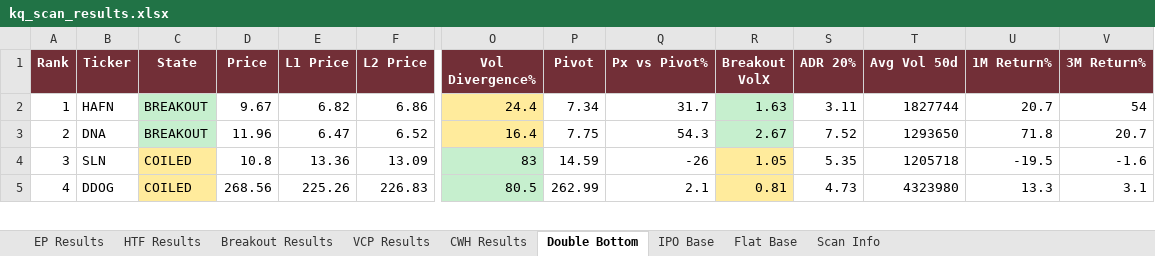
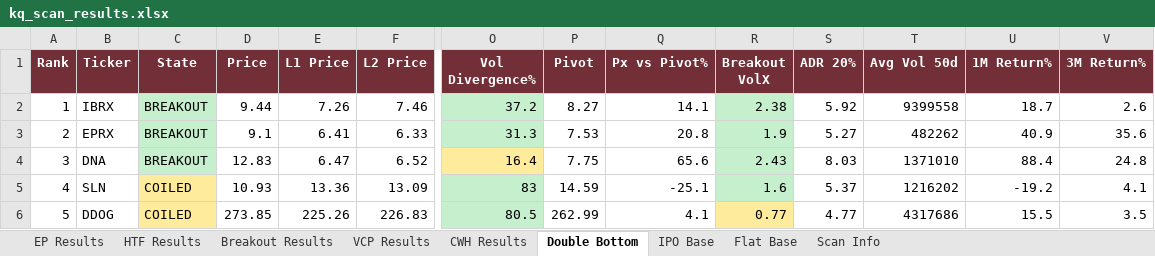
Before and after one commit to oscarwwcckk-cloud/stock-scan-dashboard, an Excel workbook: data/kq_scan_results.xlsx, sheet Double Bottom, drawn as a sheet; only a part is shown, gaps mark what is left out; values as stored, in another font and other column widths than the file's, no borders; removed rows and columns are numbered as before the commit, all else as after; rows hold the shown columns only; the diff covers the shown part only; the diff names each change by its address in the sheet, - before the commit and + after, or states it on an @@ line.

```diff
--- a/data/kq_scan_results.xlsx (sheet Double Bottom)
+++ b/data/kq_scan_results.xlsx (sheet Double Bottom)
-row 2: 1 | HAFN | BREAKOUT | 9.67 | 6.82 | 6.86 | 24.4 | 7.34 | 31.7 | 1.63 | 3.11 | 1827744 | 20.7 | 54
+row 2: 1 | IBRX | BREAKOUT | 9.44 | 7.26 | 7.46 | 37.2 | 8.27 | 14.1 | 2.38 | 5.92 | 9399558 | 18.7 | 2.6
+row 3: 2 | EPRX | BREAKOUT | 9.1 | 6.41 | 6.33 | 31.3 | 7.53 | 20.8 | 1.9 | 5.27 | 482262 | 40.9 | 35.6
@@ column A (Rank) renumbered from row 4 down @@
-D4 (Price): 11.96
+D4 (Price): 12.83
-Q4 (Px vs Pivot%): 54.3
+Q4 (Px vs Pivot%): 65.6
-R4 (Breakout VolX): 2.67
+R4 (Breakout VolX): 2.43
-S4 (ADR 20%): 7.52
+S4 (ADR 20%): 8.03
-T4 (Avg Vol 50d): 1293650
+T4 (Avg Vol 50d): 1371010
-U4 (1M Return%): 71.8
+U4 (1M Return%): 88.4
-V4 (3M Return%): 20.7
+V4 (3M Return%): 24.8
-D5 (Price): 10.8
+D5 (Price): 10.93
-Q5 (Px vs Pivot%): -26
+Q5 (Px vs Pivot%): -25.1
-R5 (Breakout VolX): 1.05
+R5 (Breakout VolX): 1.6
-R5 fill: #FFEB9C
+R5 fill: #C6EFCE
-S5 (ADR 20%): 5.35
+S5 (ADR 20%): 5.37
-T5 (Avg Vol 50d): 1205718
+T5 (Avg Vol 50d): 1216202
-U5 (1M Return%): -19.5
+U5 (1M Return%): -19.2
-V5 (3M Return%): -1.6
+V5 (3M Return%): 4.1
-D6 (Price): 268.56
+D6 (Price): 273.85
-Q6 (Px vs Pivot%): 2.1
+Q6 (Px vs Pivot%): 4.1
-R6 (Breakout VolX): 0.81
+R6 (Breakout VolX): 0.77
-S6 (ADR 20%): 4.73
+S6 (ADR 20%): 4.77
-T6 (Avg Vol 50d): 4323980
+T6 (Avg Vol 50d): 4317686
-U6 (1M Return%): 13.3
+U6 (1M Return%): 15.5
-V6 (3M Return%): 3.1
+V6 (3M Return%): 3.5
```
Also changed, not shown: 3 added rows, 6 removed rows, 316 edited cells and cell formats elsewhere in this sheet, sheet Breakout Results, sheet VCP Results, sheet HTF Results, sheet EP Results, sheet CWH Results, sheet Flat Base, 2 more sheets, 2 other files.
